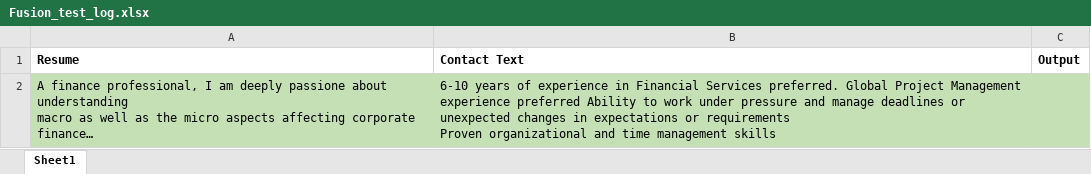
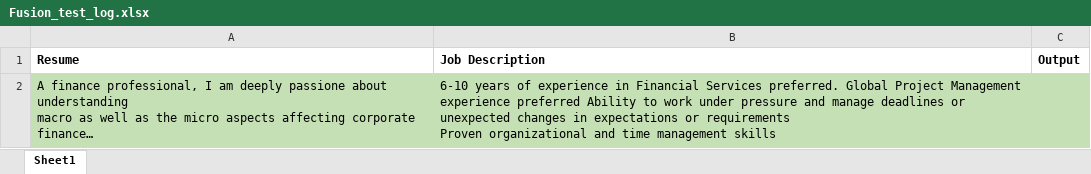
Before and after one commit to nnh12/Fusion-Pulse-Pluging, an Excel workbook: Llama/Fusion_test_log.xlsx, sheet Sheet1, drawn as a sheet; long unchanged cells end in …; values as stored, in another font and other column widths than the file's, no borders; the diff names each change by its address in the sheet, - before the commit and + after, or states it on an @@ line.

Commit message:
reupload again

```diff
--- a/Llama/Fusion_test_log.xlsx (sheet Sheet1)
+++ b/Llama/Fusion_test_log.xlsx (sheet Sheet1)
-B1: Contact Text
+B1: Job Description
```
